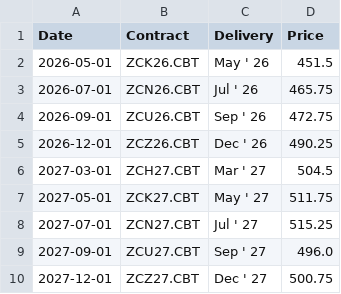
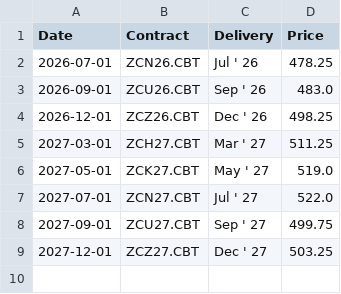
Before and after one commit to aethrixdev/cross_market_dashboard, a CSV file: data/processed/futures_curves/curve_corn.csv, drawn as a sheet.

```diff
--- a/data/processed/futures_curves/curve_corn.csv
+++ b/data/processed/futures_curves/curve_corn.csv
@@ -1,10 +1,9 @@
 Date,Contract,Delivery,Price
-2026-05-01,ZCK26.CBT,May ' 26,451.5
-2026-07-01,ZCN26.CBT,Jul ' 26,465.75
-2026-09-01,ZCU26.CBT,Sep ' 26,472.75
-2026-12-01,ZCZ26.CBT,Dec ' 26,490.25
-2027-03-01,ZCH27.CBT,Mar ' 27,504.5
-2027-05-01,ZCK27.CBT,May ' 27,511.75
-2027-07-01,ZCN27.CBT,Jul ' 27,515.25
-2027-09-01,ZCU27.CBT,Sep ' 27,496.0
-2027-12-01,ZCZ27.CBT,Dec ' 27,500.75
+2026-07-01,ZCN26.CBT,Jul ' 26,478.25
+2026-09-01,ZCU26.CBT,Sep ' 26,483.0
+2026-12-01,ZCZ26.CBT,Dec ' 26,498.25
+2027-03-01,ZCH27.CBT,Mar ' 27,511.25
+2027-05-01,ZCK27.CBT,May ' 27,519.0
+2027-07-01,ZCN27.CBT,Jul ' 27,522.0
+2027-09-01,ZCU27.CBT,Sep ' 27,499.75
+2027-12-01,ZCZ27.CBT,Dec ' 27,503.25
```
Also changed, not shown: data/processed/stocks_snapshot.csv, data/processed/us_yields.csv, 24 other files.
